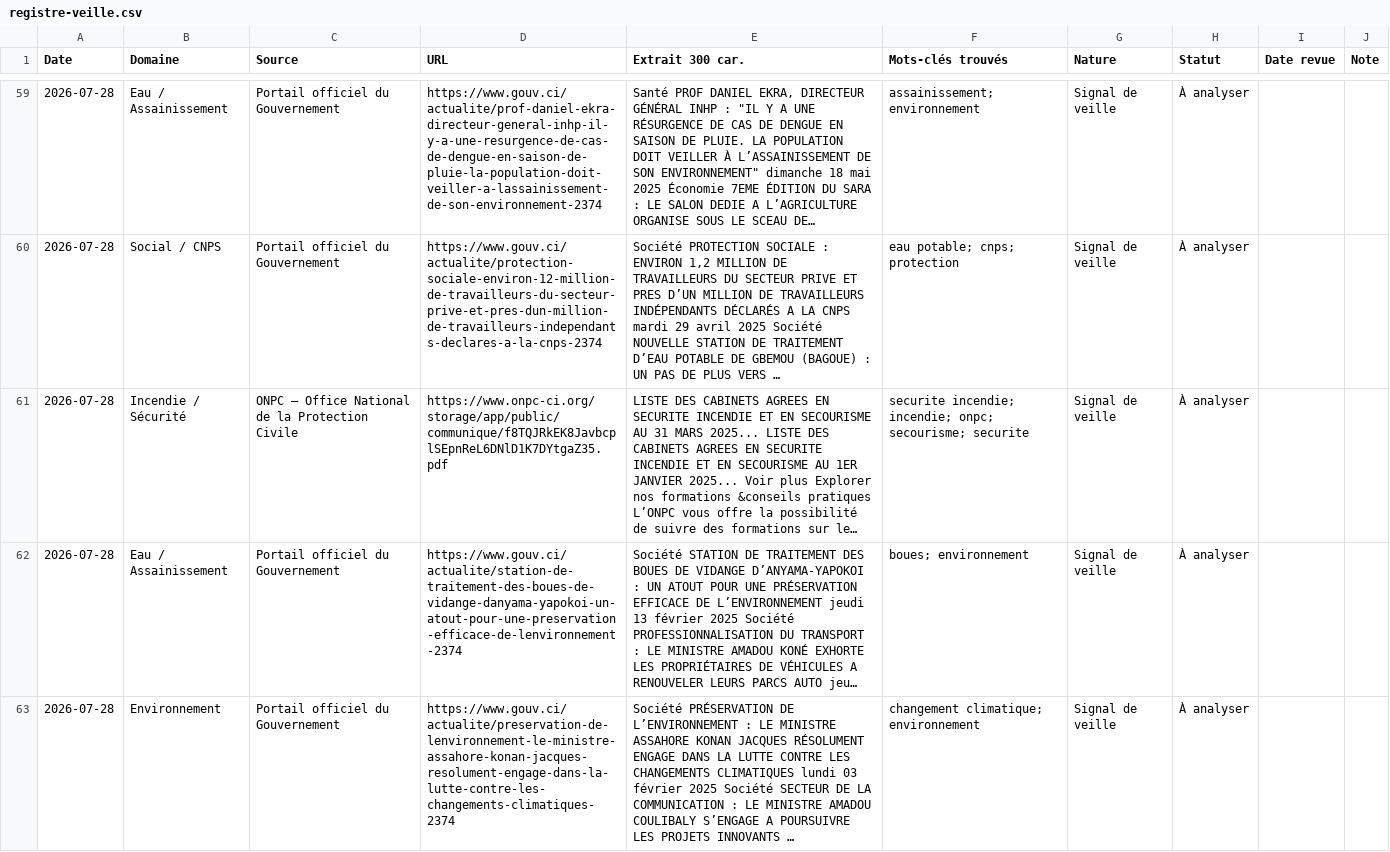
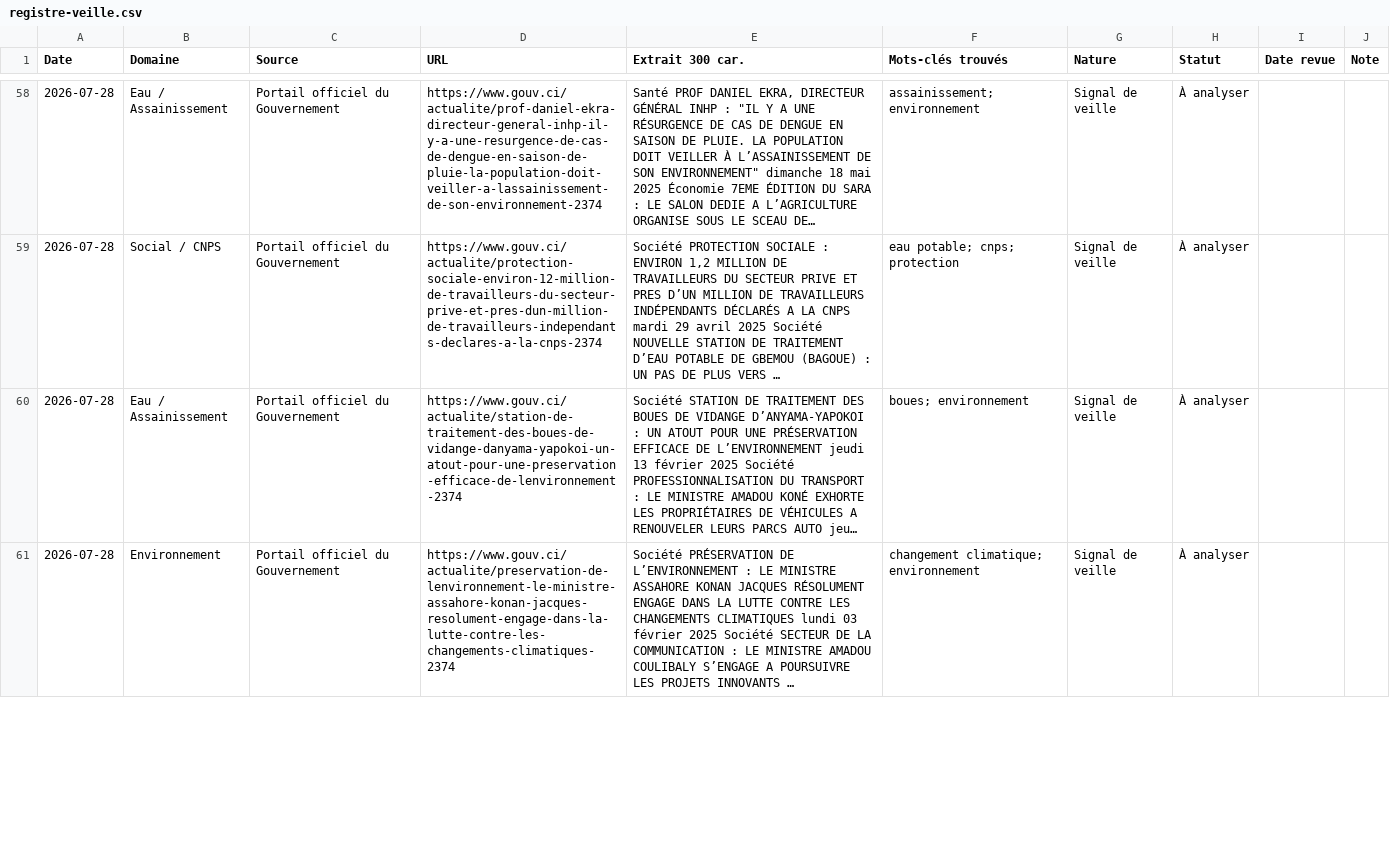
Before and after one commit to hawasky225/complianceci-version-2, a CSV file: data/registre-veille.csv, drawn as a sheet; only a part is shown, gaps mark what is left out; long unchanged cells end in …; removed rows and columns are numbered as before the commit, all else as after; the diff covers the shown part only; the diff names each change by its address in the sheet, - before the commit and + after, or states it on an @@ line.

Commit message:
chore(veille): rafraîchit le registre HSE du 2026-10-03

```diff
--- a/data/registre-veille.csv
+++ b/data/registre-veille.csv
-row 61: 2026-07-28 | Incendie / Sécurité | ONPC — Office National de la Protection Civile | https://www.onpc-ci.org/storage/app/public/communique/f8TQJRkEK8JavbcplSEpnReL6DNlD1K7DYtgaZ35.pdf | LISTE DES CABINETS AGREES EN SECURITE INCENDIE ET EN SECOURISME AU 31 MARS 2025... LISTE DES CABINETS AGREES EN SECURITE INCENDIE ET EN SECOURISME AU 1ER JANVIER 2025... Voir plus Explorer nos formations &conseils pratiques L’ONPC vous offre la possibilité de suivre des formations sur le… | securite incendie; incendie; onpc; secourisme; securite | Signal de veille | À analyser
```
Also changed, not shown: 2 added rows, 1 removed row and 9 edited cells elsewhere in this file, 2 other files.
